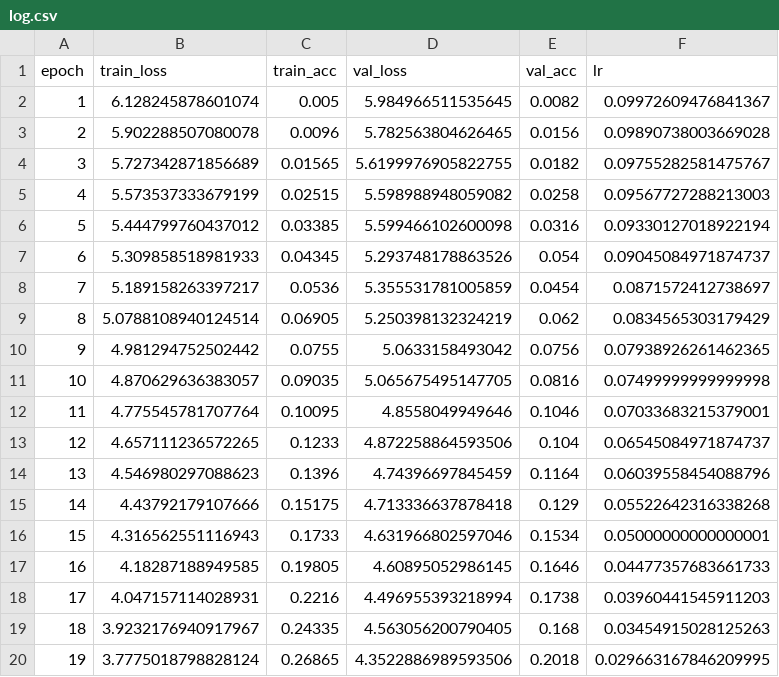
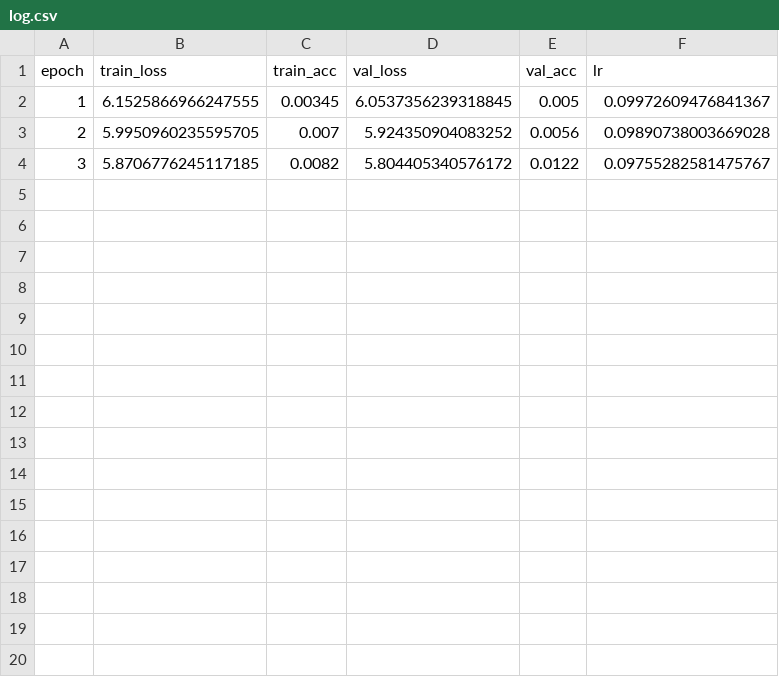
Before and after one commit to NelumboAI/COMP9517GROUP_SUBJECT, a CSV file: src/deep-learning/alexnet_from_scratch/runs/scratch/log.csv, drawn as a sheet; only a part is shown; the diff covers the shown part only.

```diff
--- a/src/deep-learning/alexnet_from_scratch/runs/scratch/log.csv
+++ b/src/deep-learning/alexnet_from_scratch/runs/scratch/log.csv
@@ -1,20 +1,4 @@
 epoch,train_loss,train_acc,val_loss,val_acc,lr
-1,6.128245878601074,0.005,5.984966511535645,0.0082,0.09972609476841367
-2,5.902288507080078,0.0096,5.782563804626465,0.0156,0.09890738003669028
-3,5.727342871856689,0.01565,5.6199976905822755,0.0182,0.09755282581475767
-4,5.573537333679199,0.02515,5.598988948059082,0.0258,0.09567727288213003
-5,5.444799760437012,0.03385,5.599466102600098,0.0316,0.09330127018922194
-6,5.309858518981933,0.04345,5.293748178863526,0.054,0.09045084971874737
-7,5.189158263397217,0.0536,5.355531781005859,0.0454,0.0871572412738697
-8,5.0788108940124514,0.06905,5.250398132324219,0.062,0.0834565303179429
-9,4.981294752502442,0.0755,5.0633158493042,0.0756,0.07938926261462365
-10,4.870629636383057,0.09035,5.065675495147705,0.0816,0.07499999999999998
-11,4.775545781707764,0.10095,4.8558049949646,0.1046,0.07033683215379001
-12,4.657111236572265,0.1233,4.872258864593506,0.104,0.06545084971874737
-13,4.546980297088623,0.1396,4.74396697845459,0.1164,0.06039558454088796
-14,4.43792179107666,0.15175,4.713336637878418,0.129,0.05522642316338268
-15,4.316562551116943,0.1733,4.631966802597046,0.1534,0.05000000000000001
-16,4.18287188949585,0.19805,4.60895052986145,0.1646,0.04477357683661733
-17,4.047157114028931,0.2216,4.496955393218994,0.1738,0.03960441545911203
-18,3.9232176940917967,0.24335,4.563056200790405,0.168,0.03454915028125263
-19,3.7775018798828124,0.26865,4.3522886989593506,0.2018,0.029663167846209995
+1,6.1525866966247555,0.00345,6.0537356239318845,0.005,0.09972609476841367
+2,5.9950960235595705,0.007,5.924350904083252,0.0056,0.09890738003669028
+3,5.8706776245117185,0.0082,5.804405340576172,0.0122,0.09755282581475767
```
Also changed, not shown: 11 removed rows elsewhere in this file, 2 other files.
